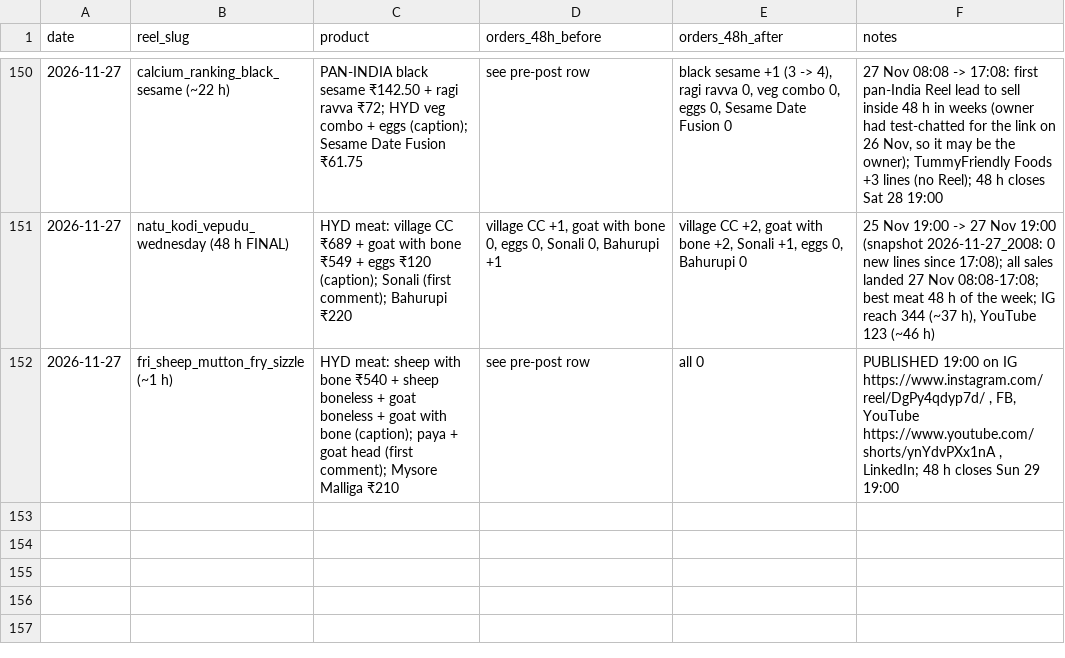
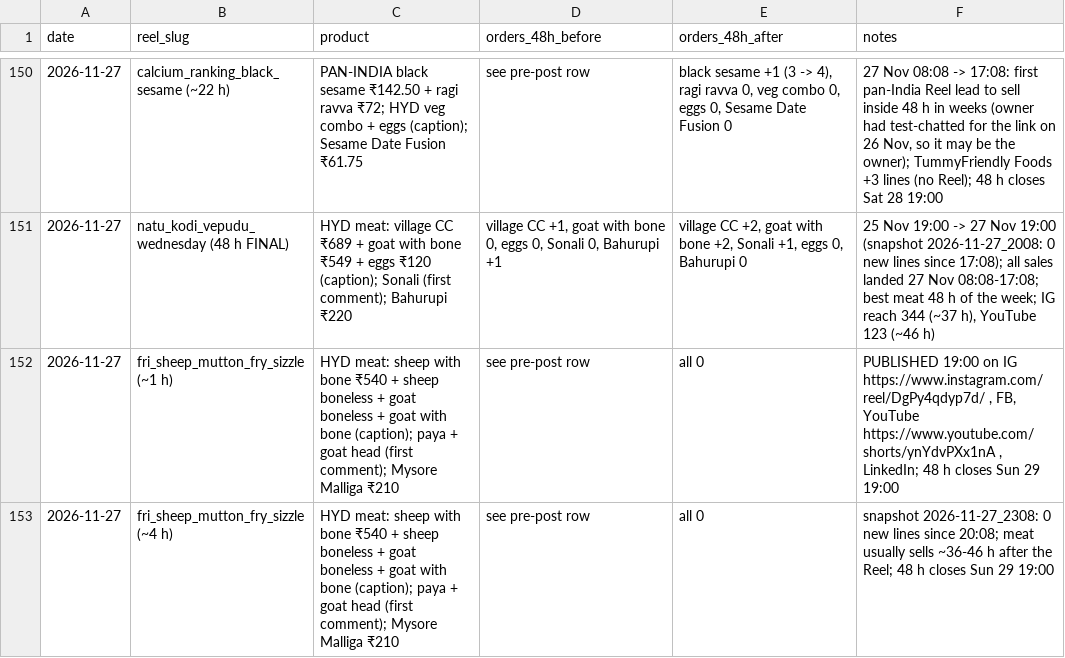
Before and after one commit to gjsgopi-dev/pureorganiczone-reels, a CSV file: insights/reel_sales.csv, drawn as a sheet; only a part is shown, gaps mark what is left out; the diff names each change by its address in the sheet, - before the commit and + after, or states it on an @@ line.

```diff
--- a/insights/reel_sales.csv
+++ b/insights/reel_sales.csv
+row 153: 2026-11-27 | fri_sheep_mutton_fry_sizzle (~4 h) | HYD meat: sheep with bone ₹540 + sheep boneless + goat boneless + goat with bone (caption); paya + goat head (first comment); Mysore Malliga ₹210 | see pre-post row | all 0 | snapshot 2026-11-27_2308: 0 new lines since 20:08; meat usually sells ~36-46 h after the Reel; 48 h closes Sun 29 19:00
```
Also changed, not shown: 2 other files.
